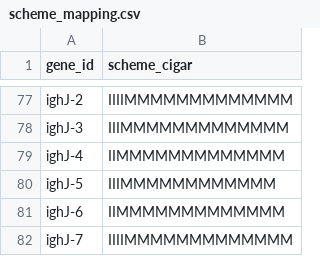
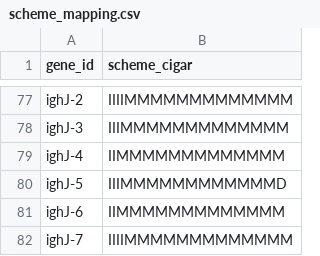
Before and after one commit to NaturalAntibody/riot_na, a CSV file: riot_na/databases/scheme_mappings/alpaca/chothia/scheme_mapping.csv, drawn as a sheet; only a part is shown, gaps mark what is left out.

Commit message:
fix: incorrect alignments for alpaca ighj-5

```diff
--- a/riot_na/databases/scheme_mappings/alpaca/chothia/scheme_mapping.csv
+++ b/riot_na/databases/scheme_mappings/alpaca/chothia/scheme_mapping.csv
@@ -79,3 +79,3 @@ ighJ-3,IIIMMMMMMMMMMMMM
 ighJ-4,IIMMMMMMMMMMMMM
-ighJ-5,IIIMMMMMMMMMMMM
+ighJ-5,IIIMMMMMMMMMMMMD
 ighJ-6,IIMMMMMMMMMMMMM
```
Also changed, not shown: riot_na/databases/scheme_mappings/alpaca/imgt/scheme_mapping.csv, riot_na/databases/scheme_mappings/alpaca/kabat/scheme_mapping.csv, 2 other files.
